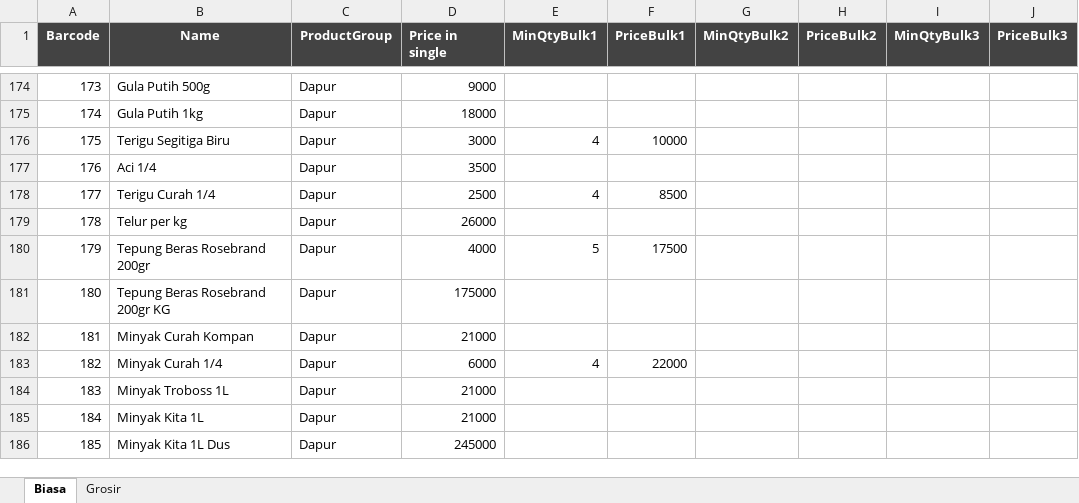
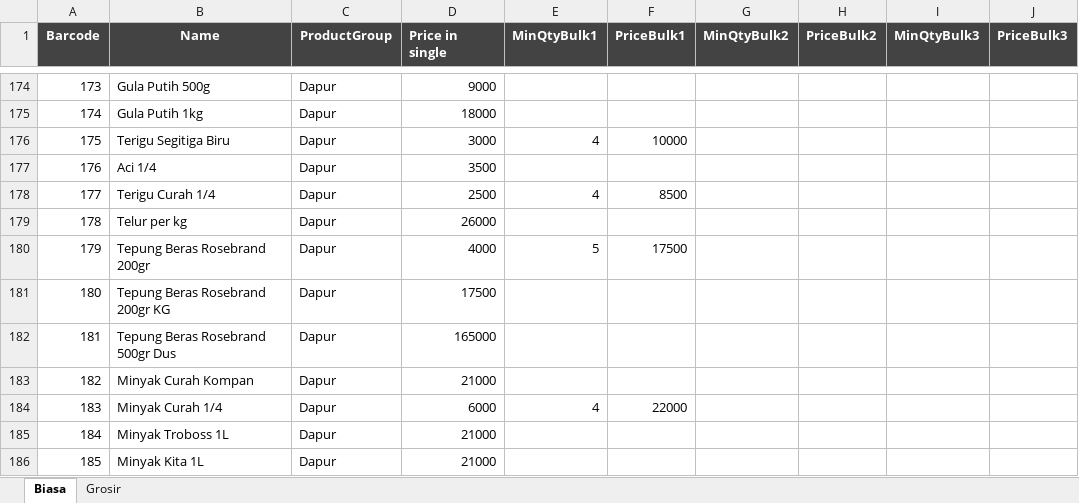
Before and after one commit to rudiath95/toko-yakin, an Excel workbook: TokoYakin.xlsx, sheet Biasa, drawn as a sheet; only a part is shown, gaps mark what is left out; the shorter side is filled out with more unchanged rows; values as stored, in another font and other column widths than the file's, no borders; charts and pictures and conditional formats not drawn; addresses are those after the commit; the diff names each change by its address in the sheet, - before the commit and + after, or states it on an @@ line.

Commit message:
update spreadsheet data

```diff
--- a/TokoYakin.xlsx (sheet Biasa)
+++ b/TokoYakin.xlsx (sheet Biasa)
-D181 (Price in single): 175000
+D181 (Price in single): 17500
+row 182: 181 | Tepung Beras Rosebrand 500gr Dus | Dapur | 165000
@@ column A (Barcode) renumbered from row 183 down @@
```
